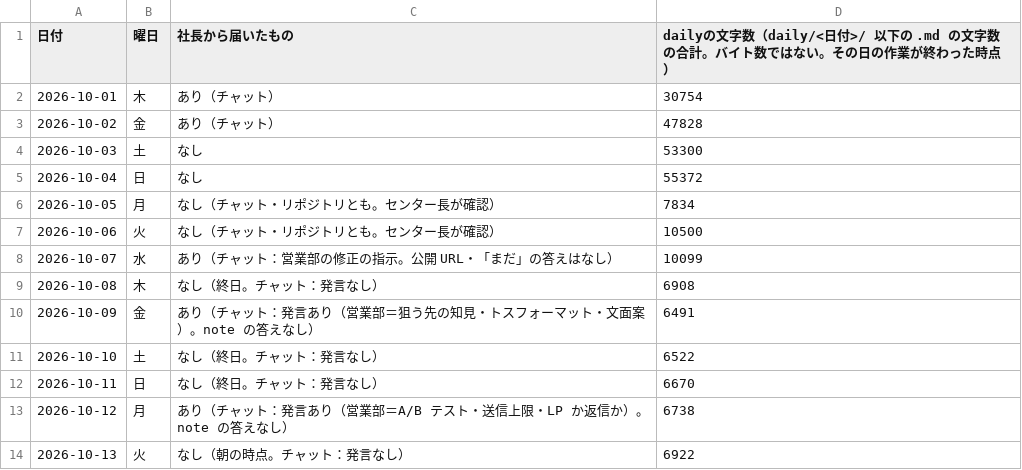
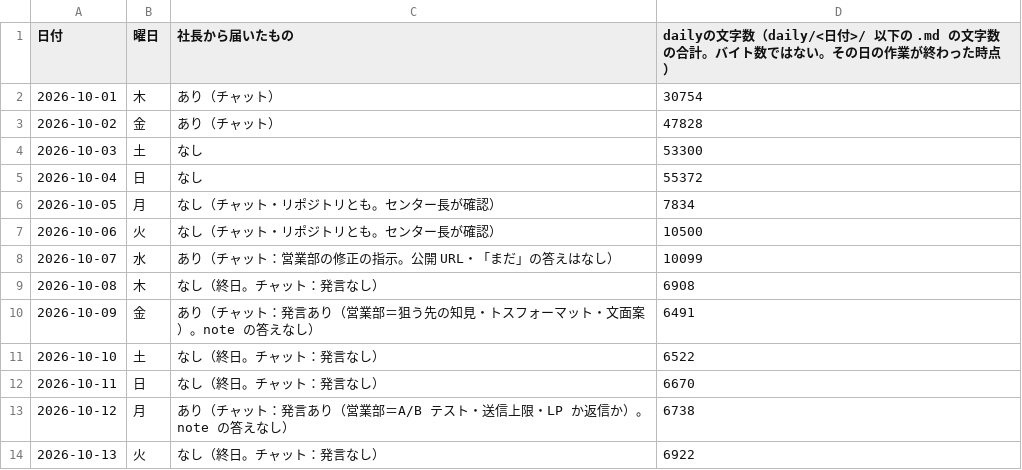
Before and after one commit to dool-user/admin, a CSV file: callcenter/note/daily/log.csv, drawn as a sheet.

```diff
--- a/callcenter/note/daily/log.csv
+++ b/callcenter/note/daily/log.csv
@@ -13,2 +13,2 @@
 2026-10-12,月,あり（チャット：発言あり（営業部＝A/B テスト・送信上限・LP か返信か）。note の答えなし）,6738
-2026-10-13,火,なし（朝の時点。チャット：発言なし）,6922
+2026-10-13,火,なし（終日。チャット：発言なし）,6922
```
Also changed, not shown: 9 other files.
